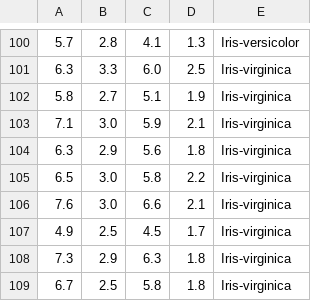
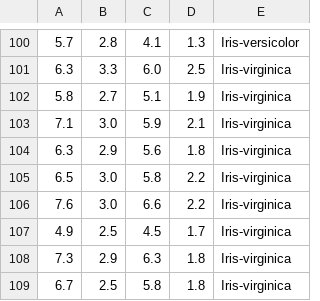
Before and after one commit to soumyasen1997/Linear-and-Multiple-Regression, a CSV file: iris.csv, drawn as a sheet; only a part is shown, gaps mark what is left out.

Commit message:
dataset

```diff
--- a/iris.csv
+++ b/iris.csv
@@ -105,3 +105,3 @@
 6.5,3.0,5.8,2.2,Iris-virginica
-7.6,3.0,6.6,2.1,Iris-virginica
+7.6,3.0,6.6,2.2,Iris-virginica
 4.9,2.5,4.5,1.7,Iris-virginica
```
